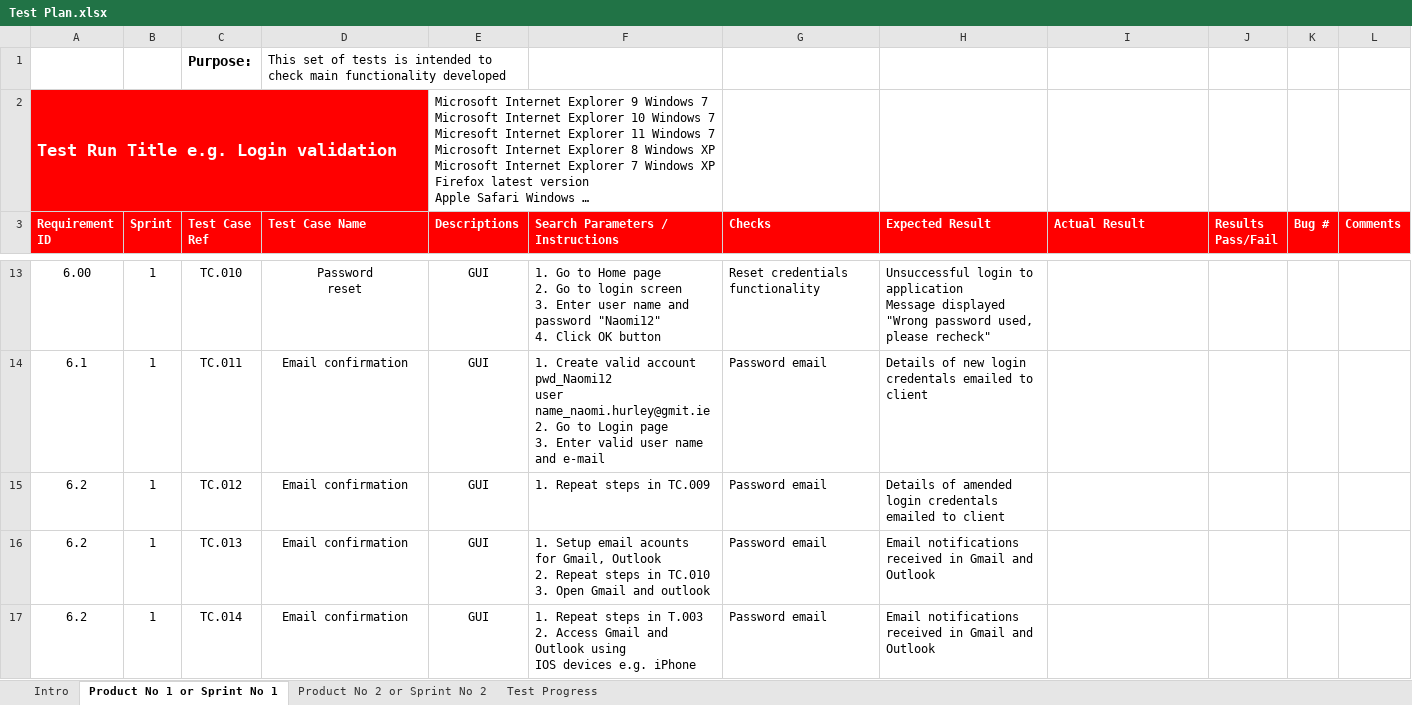
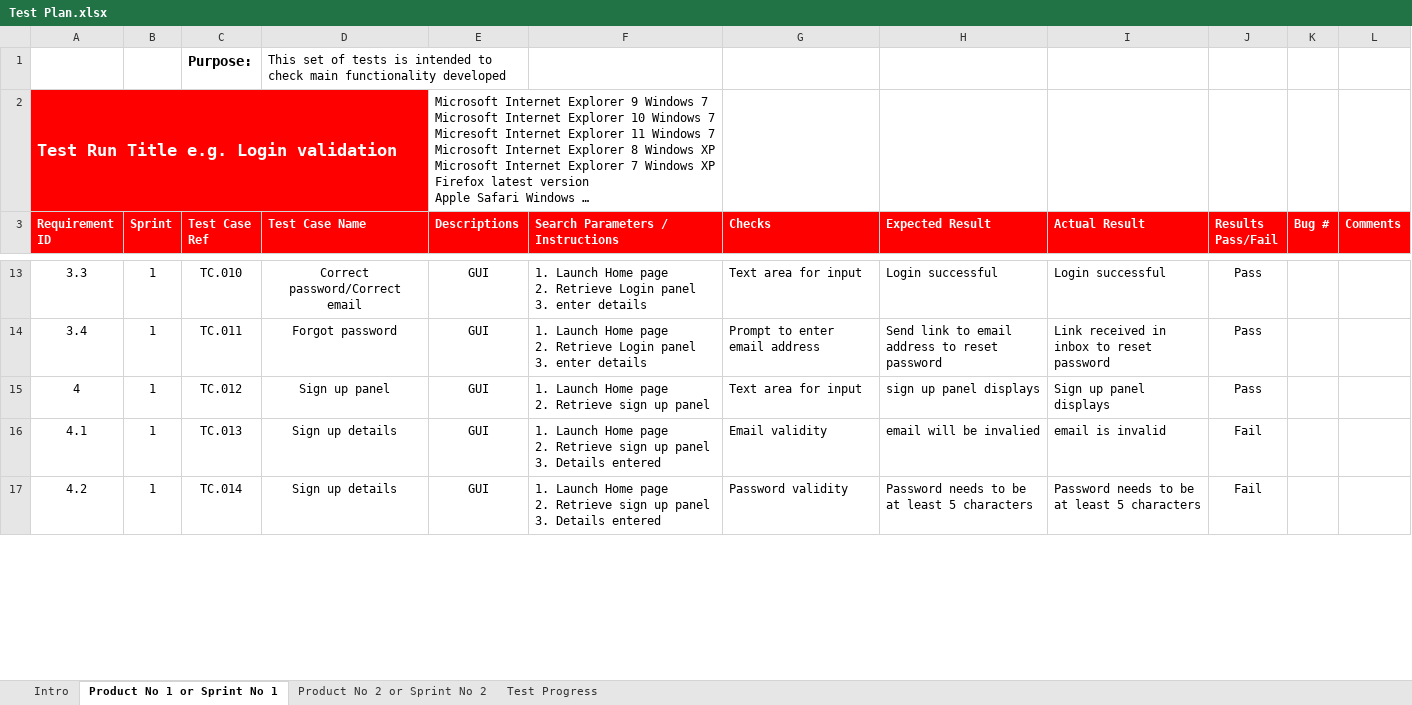
Before and after one commit to Gazza1996/Software-Testing-Assignment, an Excel workbook: Test Plan.xlsx, sheet Product No 1 or Sprint No 1, drawn as a sheet; only a part is shown, gaps mark what is left out; long unchanged cells end in …; values as stored, in another font and other column widths than the file's, no borders; conditional formats not drawn; ↵ is a line break in a cell; the diff covers the shown part only; the diff names each change by its address in the sheet, - before the commit and + after, or states it on an @@ line.

```diff
--- a/Test Plan.xlsx (sheet Product No 1 or Sprint No 1)
+++ b/Test Plan.xlsx (sheet Product No 1 or Sprint No 1)
-A13 (Requirement ID): 6.00
+A13 (Requirement ID): 3.3
-D13 (Test Case Name): Password ↵ reset
+D13 (Test Case Name): Correct password/Correct email
-F13 (Search Parameters / Instructions): 1. Go to Home page ↵ 2. Go to login screen ↵ 3. Enter user name and password "Naomi12" ↵ 4. Click OK button
+F13 (Search Parameters / Instructions): 1. Launch Home page ↵ 2. Retrieve Login panel ↵ 3. enter details
-G13 (Checks): Reset credentials functionality
+G13 (Checks): Text area for input
-H13 (Expected Result): Unsuccessful login to application ↵ Message displayed "Wrong password used, please recheck"
+H13 (Expected Result): Login successful
-I13 (Actual Result): (empty)
+I13 (Actual Result): Login successful
-J13:J15 (Results Pass/Fail): (empty)
+J13:J15 (Results Pass/Fail): Pass
-A14 (Requirement ID): 6.1
+A14 (Requirement ID): 3.4
-D14 (Test Case Name): Email confirmation
+D14 (Test Case Name): Forgot password
-F14 (Search Parameters / Instructions): 1. Create valid account ↵ pwd_Naomi12 ↵ user name_naomi.hurley@gmit.ie ↵ 2. Go to Login page ↵ 3. Enter valid user name and e-mail
+F14 (Search Parameters / Instructions): 1. Launch Home page ↵ 2. Retrieve Login panel ↵ 3. enter details
-G14 (Checks): Password email
+G14 (Checks): Prompt to enter email address
-H14 (Expected Result): Details of new login credentals emailed to client
+H14 (Expected Result): Send link to email address to reset password
-I14 (Actual Result): (empty)
+I14 (Actual Result): Link received in inbox to reset password
-A15 (Requirement ID): 6.2
+A15 (Requirement ID): 4
-D15 (Test Case Name): Email confirmation
+D15 (Test Case Name): Sign up panel
-F15 (Search Parameters / Instructions): 1. Repeat steps in TC.009
+F15 (Search Parameters / Instructions): 1. Launch Home page ↵ 2. Retrieve sign up panel
-G15 (Checks): Password email
+G15 (Checks): Text area for input
-H15 (Expected Result): Details of amended login credentals emailed to client
+H15 (Expected Result): sign up panel displays
-I15 (Actual Result): (empty)
+I15 (Actual Result): Sign up panel displays
-A16 (Requirement ID): 6.2
+A16 (Requirement ID): 4.1
-D16:D17 (Test Case Name): Email confirmation
+D16:D17 (Test Case Name): Sign up details
-F16 (Search Parameters / Instructions): 1. Setup email acounts for Gmail, Outlook ↵ 2. Repeat steps in TC.010 ↵ 3. Open Gmail and outlook
+F16 (Search Parameters / Instructions): 1. Launch Home page ↵ 2. Retrieve sign up panel ↵ 3. Details entered
-G16 (Checks): Password email
+G16 (Checks): Email validity
-H16 (Expected Result): Email notifications received in Gmail and Outlook
+H16 (Expected Result): email will be invalied
-I16 (Actual Result): (empty)
+I16 (Actual Result): email is invalid
-J16:J17 (Results Pass/Fail): (empty)
+J16:J17 (Results Pass/Fail): Fail
-A17 (Requirement ID): 6.2
+A17 (Requirement ID): 4.2
-F17 (Search Parameters / Instructions): 1. Repeat steps in T.003 ↵ 2. Access Gmail and Outlook using ↵ IOS devices e.g. iPhone
+F17 (Search Parameters / Instructions): 1. Launch Home page ↵ 2. Retrieve sign up panel ↵ 3. Details entered
-G17 (Checks): Password email
+G17 (Checks): Password validity
-H17 (Expected Result): Email notifications received in Gmail and Outlook
+H17 (Expected Result): Password needs to be at least 5 characters
-I17 (Actual Result): (empty)
+I17 (Actual Result): Password needs to be at least 5 characters
```
Also changed, not shown: 2 removed rows and 69 edited cells elsewhere in this sheet, sheet Product No 2 or Sprint No 2, 1 other file.
